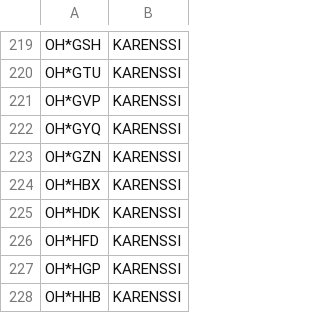
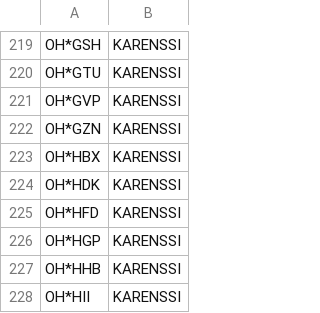
Before and after one commit to OH6AD/koolit, a TSV file: oh-callsigns.tsv, drawn as a sheet; only a part is shown, gaps mark what is left out; the shorter side is filled out with more unchanged rows.

Commit message:
Update call signs

```diff
--- a/oh-callsigns.tsv
+++ b/oh-callsigns.tsv
@@ -221,3 +221,2 @@ OH*GTU	KARENSSI
 OH*GVP	KARENSSI	
-OH*GYQ	KARENSSI	
 OH*GZN	KARENSSI	
```
